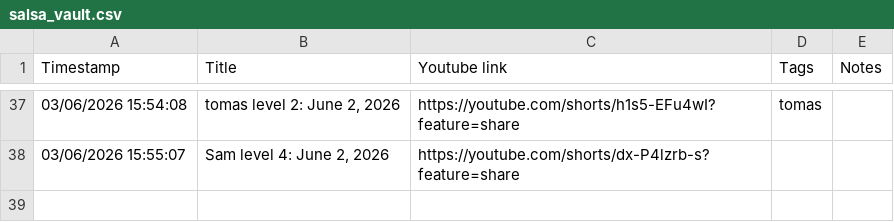
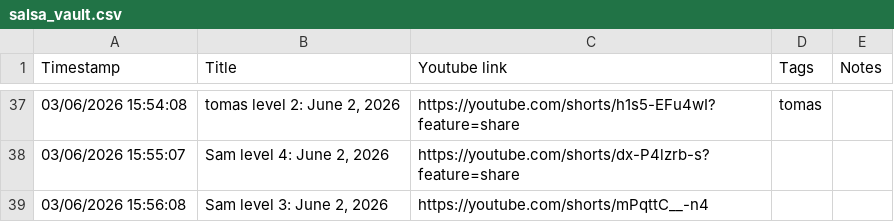
Before and after one commit to avivajpeyi/salsa-roja, a CSV file: data/salsa_vault.csv, drawn as a sheet; only a part is shown, gaps mark what is left out; the diff names each change by its address in the sheet, - before the commit and + after, or states it on an @@ line.

Commit message:
Sync salsa vault CSV from Google Sheet

```diff
--- a/data/salsa_vault.csv
+++ b/data/salsa_vault.csv
+row 39: 03/06/2026 15:56:08 | Sam level 3: June 2, 2026 | https://youtube.com/shorts/mPqttC__-n4
```
